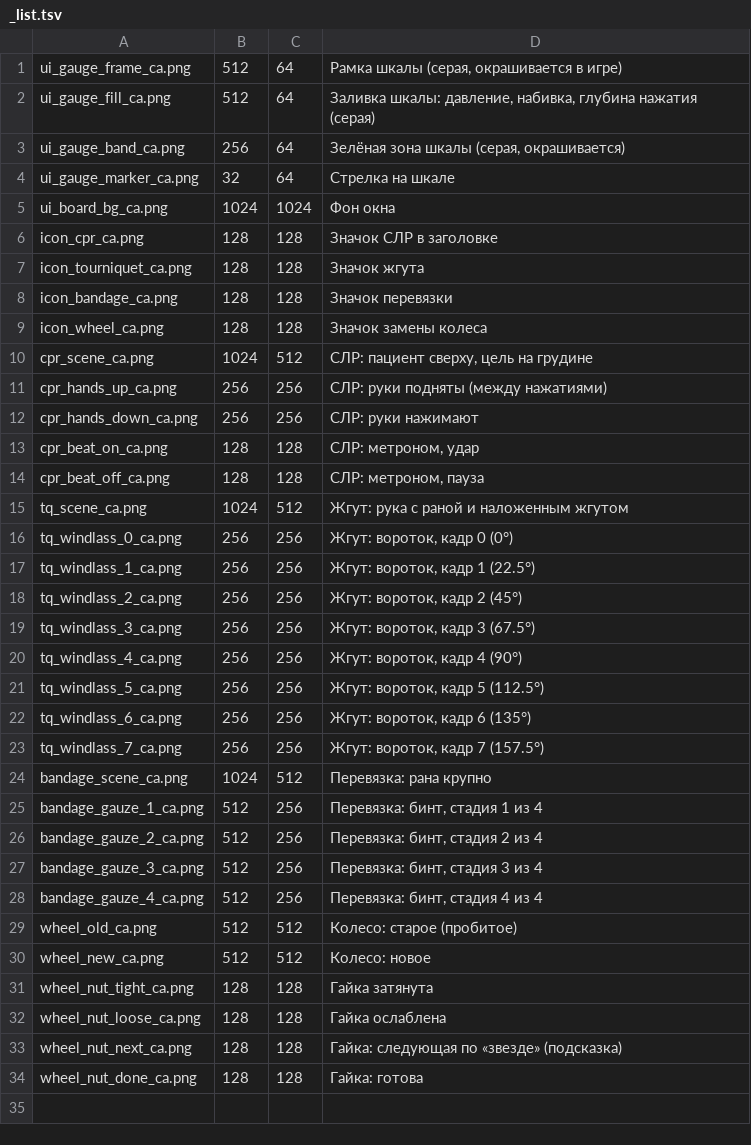
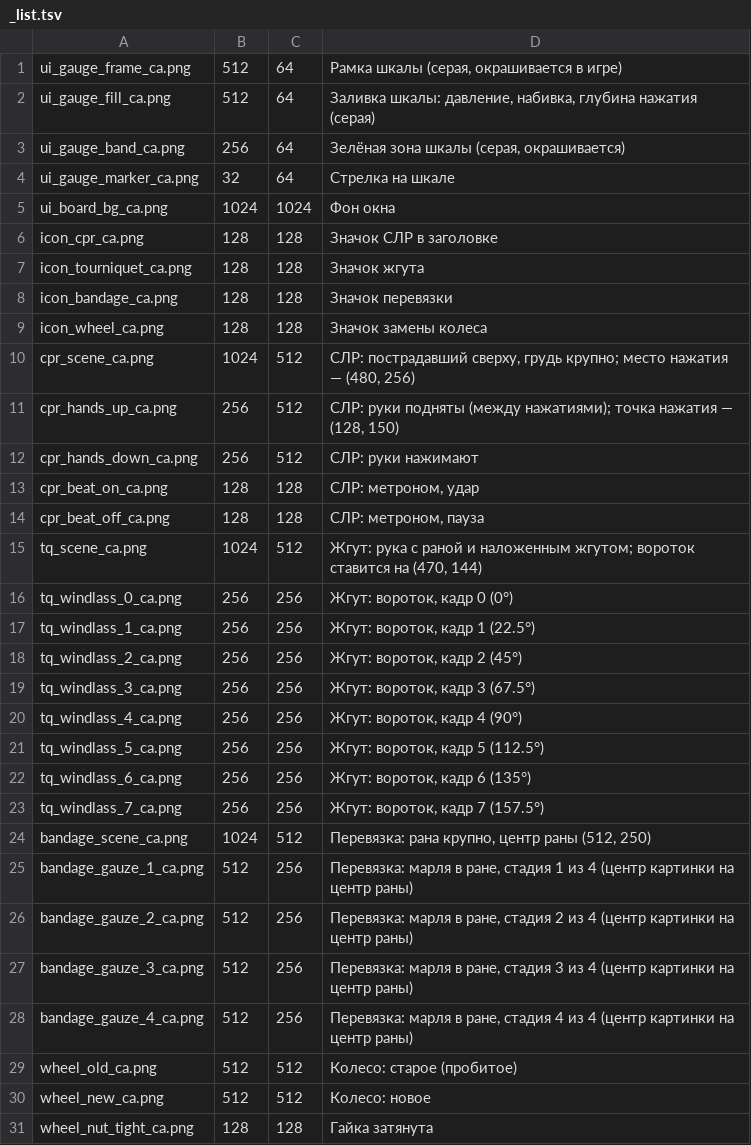
Before and after one commit to kost715/super-waffle, a TSV file: interactions/textures/_list.tsv, drawn as a sheet; only a part is shown; the shorter side is filled out with more unchanged rows.

```diff
--- a/interactions/textures/_list.tsv
+++ b/interactions/textures/_list.tsv
@@ -9,8 +9,8 @@ icon_bandage_ca.png	128	128	Значок перевязки
 icon_wheel_ca.png	128	128	Значок замены колеса
-cpr_scene_ca.png	1024	512	СЛР: пациент сверху, цель на грудине
-cpr_hands_up_ca.png	256	256	СЛР: руки подняты (между нажатиями)
-cpr_hands_down_ca.png	256	256	СЛР: руки нажимают
+cpr_scene_ca.png	1024	512	СЛР: пострадавший сверху, грудь крупно; место нажатия — (480, 256)
+cpr_hands_up_ca.png	256	512	СЛР: руки подняты (между нажатиями); точка нажатия — (128, 150)
+cpr_hands_down_ca.png	256	512	СЛР: руки нажимают
 cpr_beat_on_ca.png	128	128	СЛР: метроном, удар
 cpr_beat_off_ca.png	128	128	СЛР: метроном, пауза
-tq_scene_ca.png	1024	512	Жгут: рука с раной и наложенным жгутом
+tq_scene_ca.png	1024	512	Жгут: рука с раной и наложенным жгутом; вороток ставится на (470, 144)
 tq_windlass_0_ca.png	256	256	Жгут: вороток, кадр 0 (0°)
@@ -23,7 +23,7 @@ tq_windlass_6_ca.png	256	256	Жгут: вороток, кадр 6 (135°)
 tq_windlass_7_ca.png	256	256	Жгут: вороток, кадр 7 (157.5°)
-bandage_scene_ca.png	1024	512	Перевязка: рана крупно
-bandage_gauze_1_ca.png	512	256	Перевязка: бинт, стадия 1 из 4
-bandage_gauze_2_ca.png	512	256	Перевязка: бинт, стадия 2 из 4
-bandage_gauze_3_ca.png	512	256	Перевязка: бинт, стадия 3 из 4
-bandage_gauze_4_ca.png	512	256	Перевязка: бинт, стадия 4 из 4
+bandage_scene_ca.png	1024	512	Перевязка: рана крупно, центр раны (512, 250)
+bandage_gauze_1_ca.png	512	256	Перевязка: марля в ране, стадия 1 из 4 (центр картинки на центр раны)
+bandage_gauze_2_ca.png	512	256	Перевязка: марля в ране, стадия 2 из 4 (центр картинки на центр раны)
+bandage_gauze_3_ca.png	512	256	Перевязка: марля в ране, стадия 3 из 4 (центр картинки на центр раны)
+bandage_gauze_4_ca.png	512	256	Перевязка: марля в ране, стадия 4 из 4 (центр картинки на центр раны)
 wheel_old_ca.png	512	512	Колесо: старое (пробитое)
```
Also changed, not shown: 33 other files.
